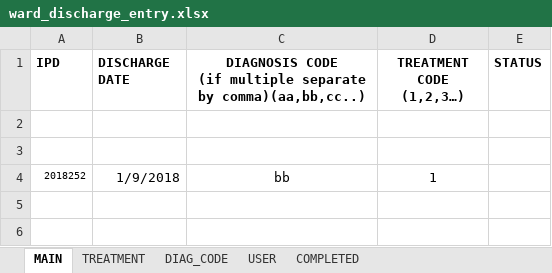
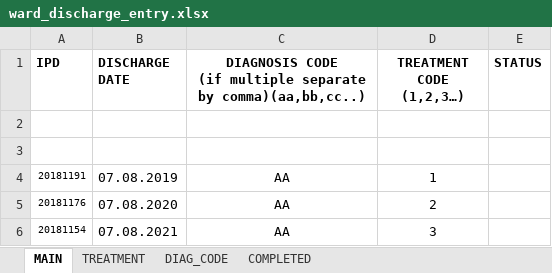
Before and after one commit to Pmjay-Korba/pythonProjects, an Excel workbook: EHOSP/ehosp_2/ward_discharge_entry.xlsx, sheet MAIN, drawn as a sheet; values as stored, in another font and other column widths than the file's, no borders; removed rows and columns are numbered as before the commit, all else as after; the diff names each change by its address in the sheet, - before the commit and + after, or states it on an @@ line.

```diff
--- a/EHOSP/ehosp_2/ward_discharge_entry.xlsx (sheet MAIN)
+++ b/EHOSP/ehosp_2/ward_discharge_entry.xlsx (sheet MAIN)
-sheet tab: USER
-row 4: 2018252 | 1/9/2018 | bb | 1
+row 4: 20181191 | 07.08.2019 | AA | 1
+row 5: 20181176 | 07.08.2020 | AA | 2
+row 6: 20181154 | 07.08.2021 | AA | 3
```
Also changed, not shown: sheet COMPLETED, 9 other files.
